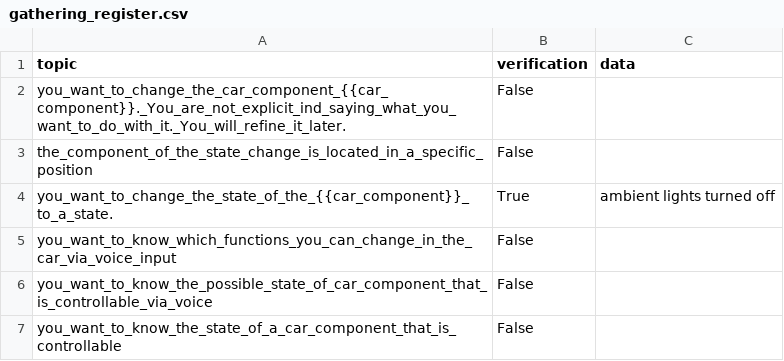
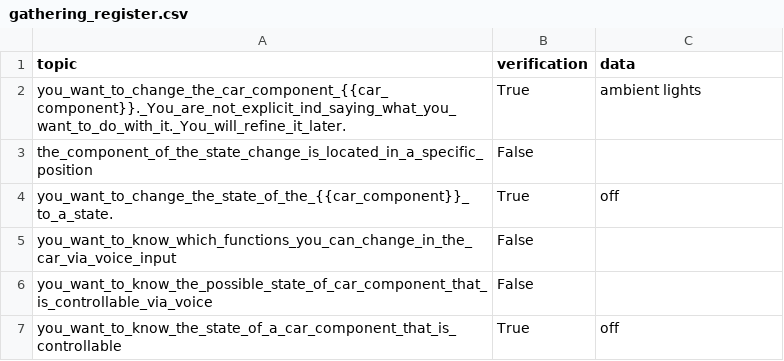
Before and after one commit to Leviathan321/sensei, a CSV file: tmp/gathering_register.csv, drawn as a sheet.

```diff
--- a/tmp/gathering_register.csv
+++ b/tmp/gathering_register.csv
@@ -1,7 +1,7 @@
 topic,verification,data
-you_want_to_change_the_car_component_{{car_component}}._You_are_not_explicit_ind_saying_what_you_want_to_do_with_it._You_will_refine_it_later.,False,
+you_want_to_change_the_car_component_{{car_component}}._You_are_not_explicit_ind_saying_what_you_want_to_do_with_it._You_will_refine_it_later.,True,ambient lights
 the_component_of_the_state_change_is_located_in_a_specific_position,False,
-you_want_to_change_the_state_of_the_{{car_component}}_to_a_state.,True,ambient lights turned off
+you_want_to_change_the_state_of_the_{{car_component}}_to_a_state.,True,off
 you_want_to_know_which_functions_you_can_change_in_the_car_via_voice_input,False,
 you_want_to_know_the_possible_state_of_car_component_that_is_controllable_via_voice,False,
-you_want_to_know_the_state_of_a_car_component_that_is_controllable,False,
+you_want_to_know_the_state_of_a_car_component_that_is_controllable,True,off
```
Also changed, not shown: 3 other files.
